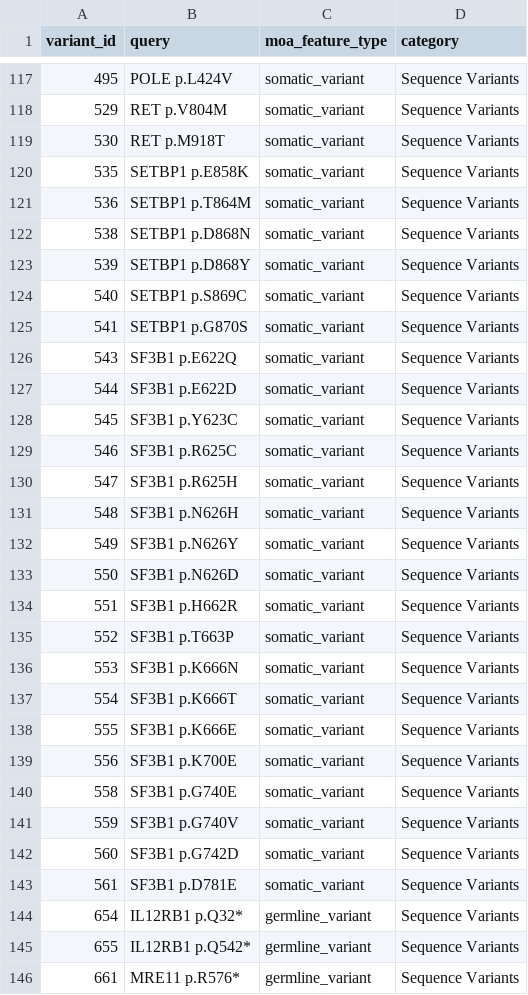
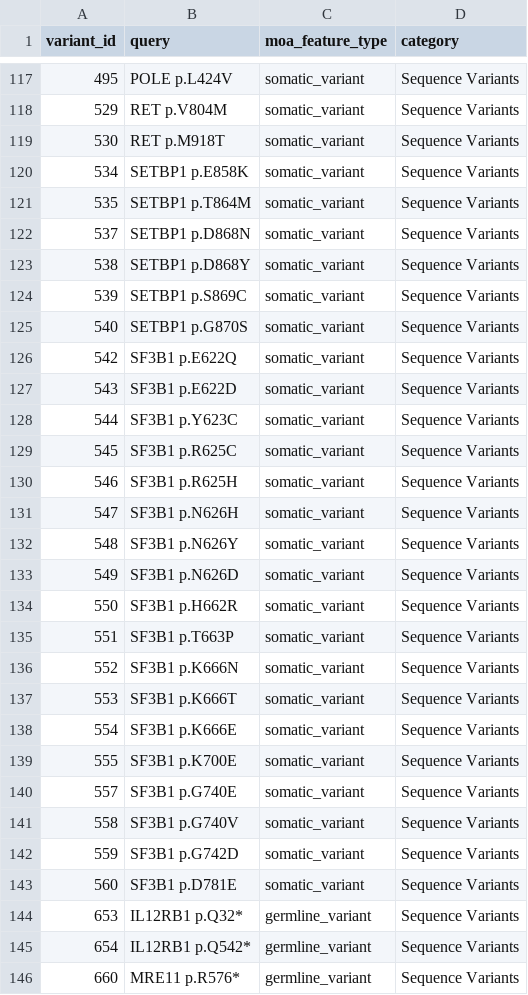
Before and after one commit to GenomicMedLab/variation-normalizer-manuscript, a CSV file: analysis/moa/feature_analysis/should_be_able_to_normalize_queries.csv, drawn as a sheet; only a part is shown, gaps mark what is left out; the diff covers the shown part only.

Commit message:
correcting moa table values

```diff
--- a/analysis/moa/feature_analysis/should_be_able_to_normalize_queries.csv
+++ b/analysis/moa/feature_analysis/should_be_able_to_normalize_queries.csv
@@ -119,28 +119,28 @@ variant_id	query	moa_feature_type	category
 530	RET p.M918T	somatic_variant	Sequence Variants
-535	SETBP1 p.E858K	somatic_variant	Sequence Variants
-536	SETBP1 p.T864M	somatic_variant	Sequence Variants
-538	SETBP1 p.D868N	somatic_variant	Sequence Variants
-539	SETBP1 p.D868Y	somatic_variant	Sequence Variants
-540	SETBP1 p.S869C	somatic_variant	Sequence Variants
-541	SETBP1 p.G870S	somatic_variant	Sequence Variants
-543	SF3B1 p.E622Q	somatic_variant	Sequence Variants
-544	SF3B1 p.E622D	somatic_variant	Sequence Variants
-545	SF3B1 p.Y623C	somatic_variant	Sequence Variants
-546	SF3B1 p.R625C	somatic_variant	Sequence Variants
-547	SF3B1 p.R625H	somatic_variant	Sequence Variants
-548	SF3B1 p.N626H	somatic_variant	Sequence Variants
-549	SF3B1 p.N626Y	somatic_variant	Sequence Variants
-550	SF3B1 p.N626D	somatic_variant	Sequence Variants
-551	SF3B1 p.H662R	somatic_variant	Sequence Variants
-552	SF3B1 p.T663P	somatic_variant	Sequence Variants
-553	SF3B1 p.K666N	somatic_variant	Sequence Variants
-554	SF3B1 p.K666T	somatic_variant	Sequence Variants
-555	SF3B1 p.K666E	somatic_variant	Sequence Variants
-556	SF3B1 p.K700E	somatic_variant	Sequence Variants
-558	SF3B1 p.G740E	somatic_variant	Sequence Variants
-559	SF3B1 p.G740V	somatic_variant	Sequence Variants
-560	SF3B1 p.G742D	somatic_variant	Sequence Variants
-561	SF3B1 p.D781E	somatic_variant	Sequence Variants
-654	IL12RB1 p.Q32*	germline_variant	Sequence Variants
-655	IL12RB1 p.Q542*	germline_variant	Sequence Variants
-661	MRE11 p.R576*	germline_variant	Sequence Variants
+534	SETBP1 p.E858K	somatic_variant	Sequence Variants
+535	SETBP1 p.T864M	somatic_variant	Sequence Variants
+537	SETBP1 p.D868N	somatic_variant	Sequence Variants
+538	SETBP1 p.D868Y	somatic_variant	Sequence Variants
+539	SETBP1 p.S869C	somatic_variant	Sequence Variants
+540	SETBP1 p.G870S	somatic_variant	Sequence Variants
+542	SF3B1 p.E622Q	somatic_variant	Sequence Variants
+543	SF3B1 p.E622D	somatic_variant	Sequence Variants
+544	SF3B1 p.Y623C	somatic_variant	Sequence Variants
+545	SF3B1 p.R625C	somatic_variant	Sequence Variants
+546	SF3B1 p.R625H	somatic_variant	Sequence Variants
+547	SF3B1 p.N626H	somatic_variant	Sequence Variants
+548	SF3B1 p.N626Y	somatic_variant	Sequence Variants
+549	SF3B1 p.N626D	somatic_variant	Sequence Variants
+550	SF3B1 p.H662R	somatic_variant	Sequence Variants
+551	SF3B1 p.T663P	somatic_variant	Sequence Variants
+552	SF3B1 p.K666N	somatic_variant	Sequence Variants
+553	SF3B1 p.K666T	somatic_variant	Sequence Variants
+554	SF3B1 p.K666E	somatic_variant	Sequence Variants
+555	SF3B1 p.K700E	somatic_variant	Sequence Variants
+557	SF3B1 p.G740E	somatic_variant	Sequence Variants
+558	SF3B1 p.G740V	somatic_variant	Sequence Variants
+559	SF3B1 p.G742D	somatic_variant	Sequence Variants
+560	SF3B1 p.D781E	somatic_variant	Sequence Variants
+653	IL12RB1 p.Q32*	germline_variant	Sequence Variants
+654	IL12RB1 p.Q542*	germline_variant	Sequence Variants
+660	MRE11 p.R576*	germline_variant	Sequence Variants
```
Also changed, not shown: 5 added rows, 7 removed rows and 30 edited cells elsewhere in this file, analysis/moa/assertion_analysis/moa_assertion_analysis_output/not_supported_feature_impact_df.csv, analysis/moa/feature_analysis/not_supported_variants.csv, 7 other files.
